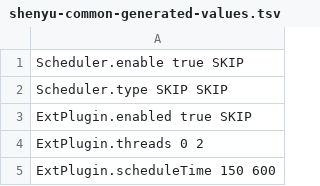
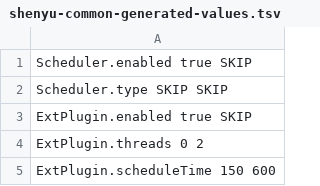
Before and after one commit to xlab-uiuc/openctest, a TSV file: core/generate_value/shenyu-common-generated-values.tsv, drawn as a sheet; only a part is shown.

```diff
--- a/core/generate_value/shenyu-common-generated-values.tsv
+++ b/core/generate_value/shenyu-common-generated-values.tsv
@@ -1,2 +1,2 @@
-Scheduler.enable true SKIP
+Scheduler.enabled true SKIP
 Scheduler.type SKIP SKIP
```
Also changed, not shown: 9 other files.
